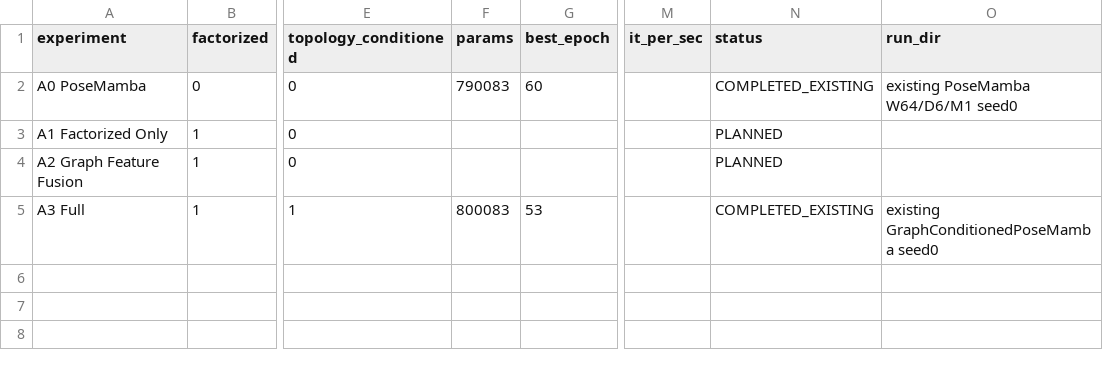
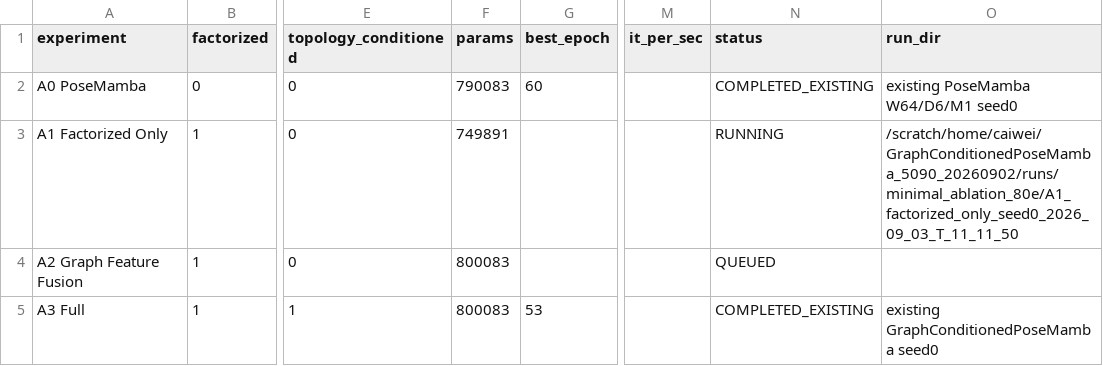
Before and after one commit to Fubuyunhua/GraphConditionedPoseMamba, a CSV file: .experiments/minimal_ablation_80e_20260903/ablation_results.csv, drawn as a sheet; only a part is shown, gaps mark what is left out; the diff names each change by its address in the sheet, - before the commit and + after, or states it on an @@ line.

Commit message:
record A1 launch and queue A2

```diff
--- a/.experiments/minimal_ablation_80e_20260903/ablation_results.csv
+++ b/.experiments/minimal_ablation_80e_20260903/ablation_results.csv
-F3 (params): (empty)
+F3 (params): 749891
-N3 (status): PLANNED
+N3 (status): RUNNING
-O3 (run_dir): (empty)
+O3 (run_dir): /scratch/home/caiwei/GraphConditionedPoseMamba_5090_20260902/runs/minimal_ablation_80e/A1_factorized_only_seed0_2026_09_03_T_11_11_50
-F4 (params): (empty)
+F4 (params): 800083
-N4 (status): PLANNED
+N4 (status): QUEUED
```
Also changed, not shown: 2 other files.
